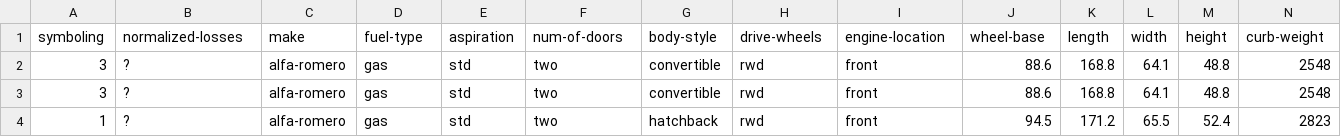
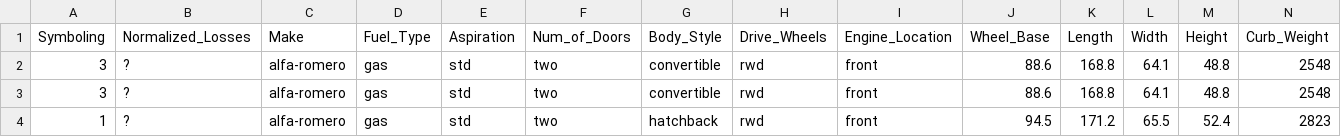
Before and after one commit to bhavikdodia10/MachineLearning, a CSV file: EDA/AutoMobile/Automobile_data.csv, drawn as a sheet; only a part is shown; removed rows and columns are numbered as before the commit, all else as after; rows hold the shown columns only; the diff names each change by its address in the sheet, - before the commit and + after, or states it on an @@ line.

Commit message:
Automobile data set for EDA

```diff
--- a/EDA/AutoMobile/Automobile_data.csv
+++ b/EDA/AutoMobile/Automobile_data.csv
-row 1: symboling | normalized-losses | make | fuel-type | aspiration | num-of-doors | body-style | drive-wheels | engine-location | wheel-base | length | width | height | curb-weight
+row 1: Symboling | Normalized_Losses | Make | Fuel_Type | Aspiration | Num_of_Doors | Body_Style | Drive_Wheels | Engine_Location | Wheel_Base | Length | Width | Height | Curb_Weight
```
